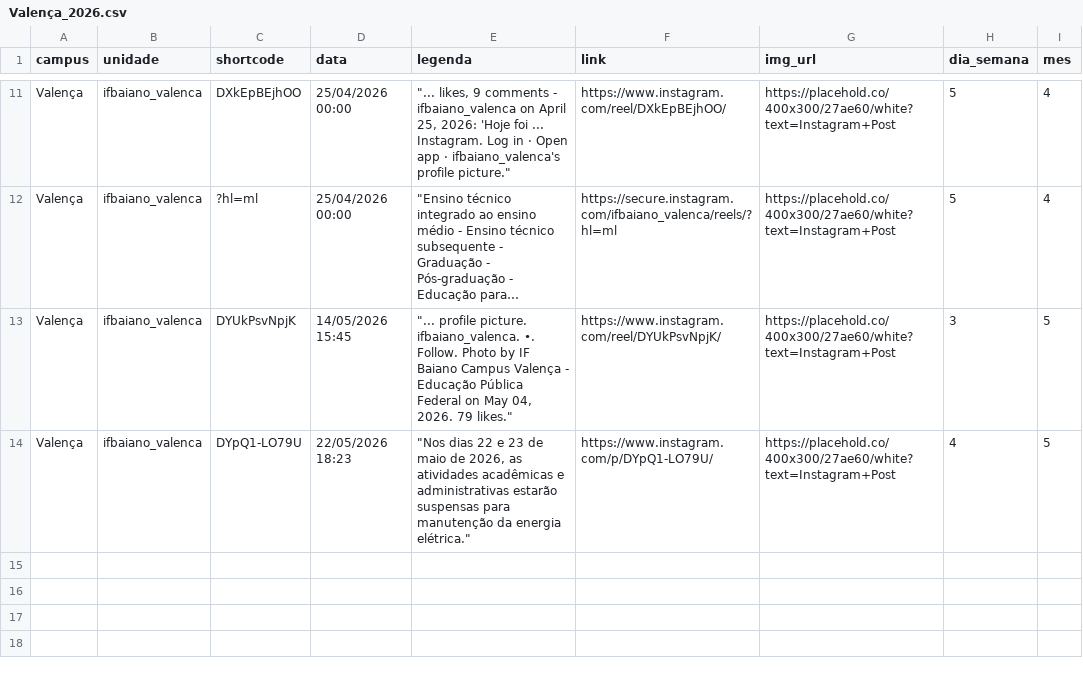
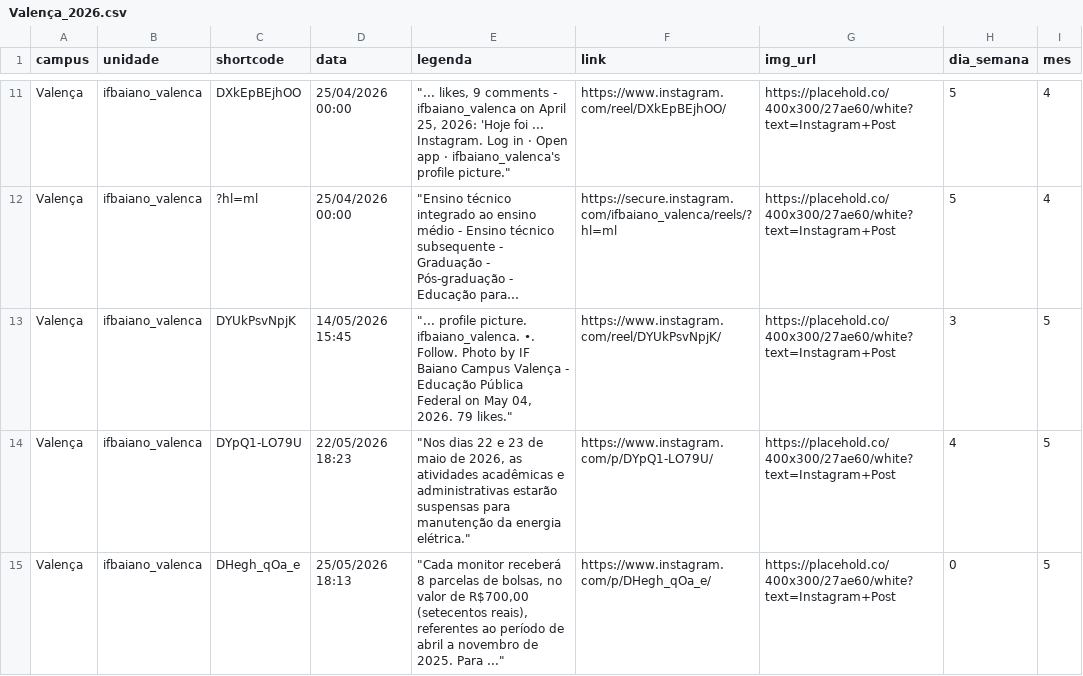
Before and after one commit to ascomifbaiano/socialmedia, a CSV file: data/Valença/Valença_2026.csv, drawn as a sheet; only a part is shown, gaps mark what is left out; long unchanged cells end in ….

```diff
--- a/data/Valença/Valença_2026.csv
+++ b/data/Valença/Valença_2026.csv
@@ -14 +14,2 @@
 "Valença","ifbaiano_valenca","DYpQ1-LO79U","22/05/2026 18:23","""Nos dias 22 e 23 de maio de 2026, as atividades acadêmicas e administrativas estarão suspensas para manutenção da energia elétrica.""","https://www.instagram.com/p/DYpQ1-LO79U/","https://placehold.co/400x300/27ae60/white?text=Instagram+Post","4","5"
+"Valença","ifbaiano_valenca","DHegh_qOa_e","25/05/2026 18:13","""Cada monitor receberá 8 parcelas de bolsas, no valor de R$700,00 (setecentos reais), referentes ao período de abril a novembro de 2025. Para ...""","https://www.instagram.com/p/DHegh_qOa_e/","https://placehold.co/400x300/27ae60/white?text=Instagram+Post","0","5"
```
Also changed, not shown: 1 other file.
